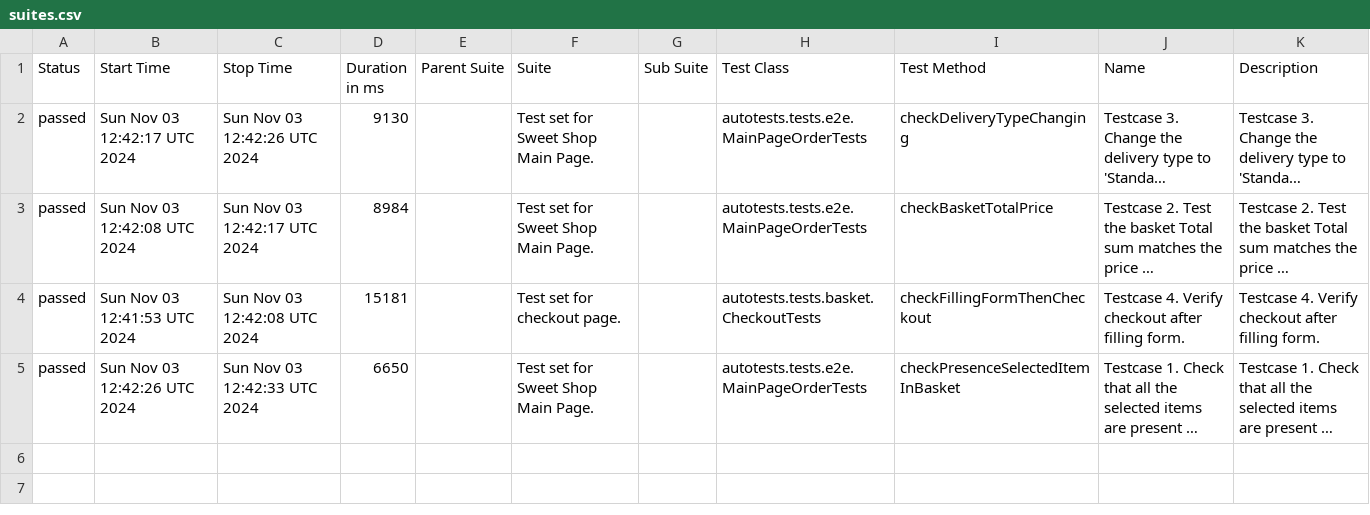
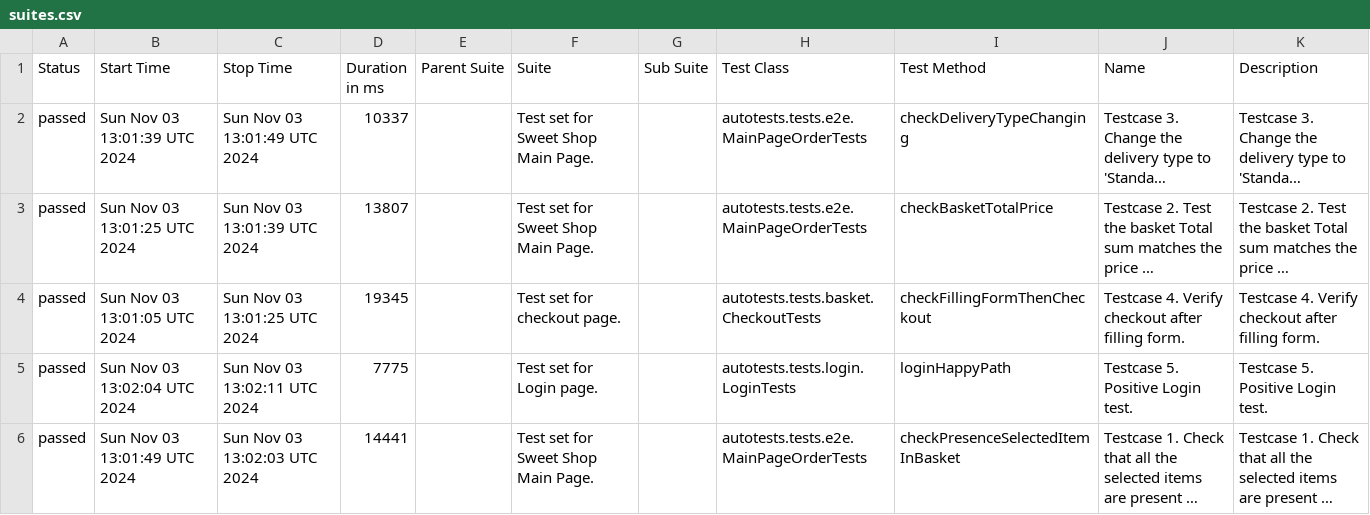
Before and after one commit to xt4k/RakutenSweetShop, a CSV file: data/suites.csv, drawn as a sheet; long unchanged cells end in …; addresses are those after the commit; the diff names each change by its address in the sheet, - before the commit and + after, or states it on an @@ line.

```diff
--- a/data/suites.csv
+++ b/data/suites.csv
-B2 (Start Time): Sun Nov 03 12:42:17 UTC 2024
+B2 (Start Time): Sun Nov 03 13:01:39 UTC 2024
-C2 (Stop Time): Sun Nov 03 12:42:26 UTC 2024
+C2 (Stop Time): Sun Nov 03 13:01:49 UTC 2024
-D2 (Duration in ms): 9130
+D2 (Duration in ms): 10337
-B3 (Start Time): Sun Nov 03 12:42:08 UTC 2024
+B3 (Start Time): Sun Nov 03 13:01:25 UTC 2024
-C3 (Stop Time): Sun Nov 03 12:42:17 UTC 2024
+C3 (Stop Time): Sun Nov 03 13:01:39 UTC 2024
-D3 (Duration in ms): 8984
+D3 (Duration in ms): 13807
-B4 (Start Time): Sun Nov 03 12:41:53 UTC 2024
+B4 (Start Time): Sun Nov 03 13:01:05 UTC 2024
-C4 (Stop Time): Sun Nov 03 12:42:08 UTC 2024
+C4 (Stop Time): Sun Nov 03 13:01:25 UTC 2024
-D4 (Duration in ms): 15181
+D4 (Duration in ms): 19345
+row 5: passed | Sun Nov 03 13:02:04 UTC 2024 | Sun Nov 03 13:02:11 UTC 2024 | 7775 |  | Test set for Login page. |  | autotests.tests.login.LoginTests | loginHappyPath | Testcase 5. Positive Login test. | Testcase 5. Positive Login test.
-B6 (Start Time): Sun Nov 03 12:42:26 UTC 2024
+B6 (Start Time): Sun Nov 03 13:01:49 UTC 2024
-C6 (Stop Time): Sun Nov 03 12:42:33 UTC 2024
+C6 (Stop Time): Sun Nov 03 13:02:03 UTC 2024
-D6 (Duration in ms): 6650
+D6 (Duration in ms): 14441
```
Also changed, not shown: 41 other files.
